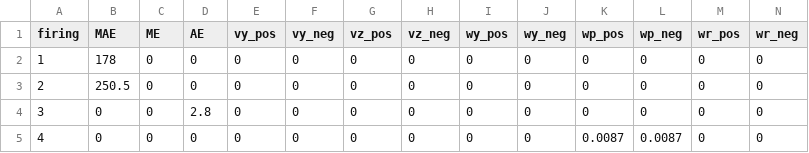
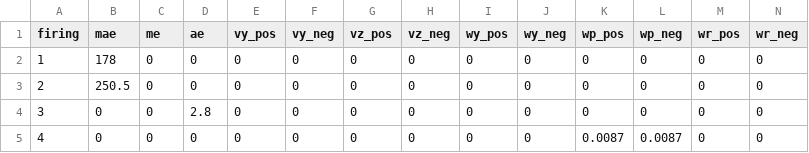
Before and after one commit to moon-mail/PyRPOD, a CSV file: case/fuel_calc_case/jfh/flight_plan.csv, drawn as a sheet.

```diff
--- a/case/fuel_calc_case/jfh/flight_plan.csv
+++ b/case/fuel_calc_case/jfh/flight_plan.csv
@@ -1,2 +1,2 @@
-firing,MAE,ME,AE,vy_pos,vy_neg,vz_pos,vz_neg,wy_pos,wy_neg,wp_pos,wp_neg,wr_pos,wr_neg
+firing,mae,me,ae,vy_pos,vy_neg,vz_pos,vz_neg,wy_pos,wy_neg,wp_pos,wp_neg,wr_pos,wr_neg
 1,178,0,0,0,0,0,0,0,0,0,0,0,0
```
Also changed, not shown: data/flight_plan/flight_plan_legend.csv, 6 other files.
